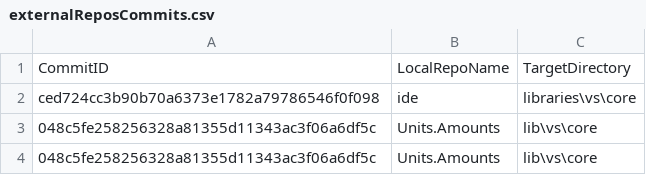
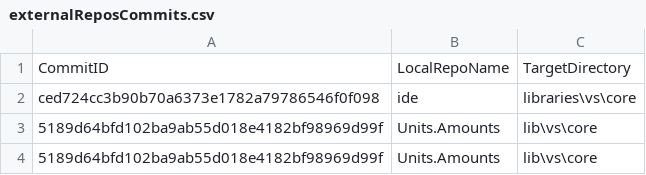
Before and after one commit to ATECoder/units-amounts, a CSV file: externalReposCommits.csv, drawn as a sheet.

```diff
--- a/externalReposCommits.csv
+++ b/externalReposCommits.csv
@@ -2,3 +2,3 @@ CommitID,LocalRepoName,TargetDirectory
 ced724cc3b90b70a6373e1782a79786546f0f098,ide,libraries\vs\core
-048c5fe258256328a81355d11343ac3f06a6df5c,Units.Amounts,lib\vs\core
-048c5fe258256328a81355d11343ac3f06a6df5c,Units.Amounts,lib\vs\core
+5189d64bfd102ba9ab55d018e4182bf98969d99f,Units.Amounts,lib\vs\core
+5189d64bfd102ba9ab55d018e4182bf98969d99f,Units.Amounts,lib\vs\core
```
Also changed, not shown: 3 other files.
